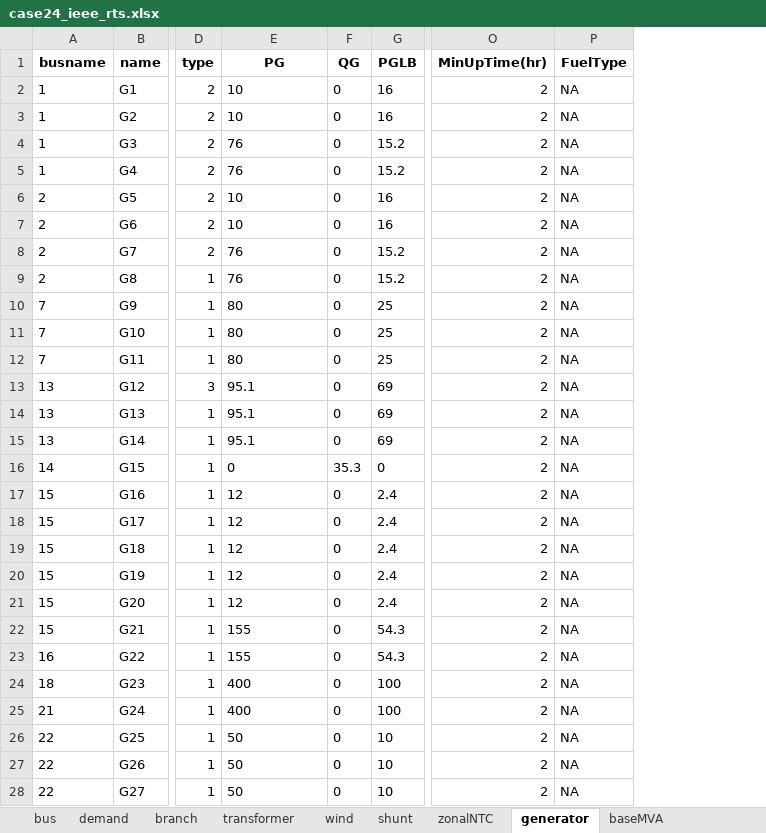
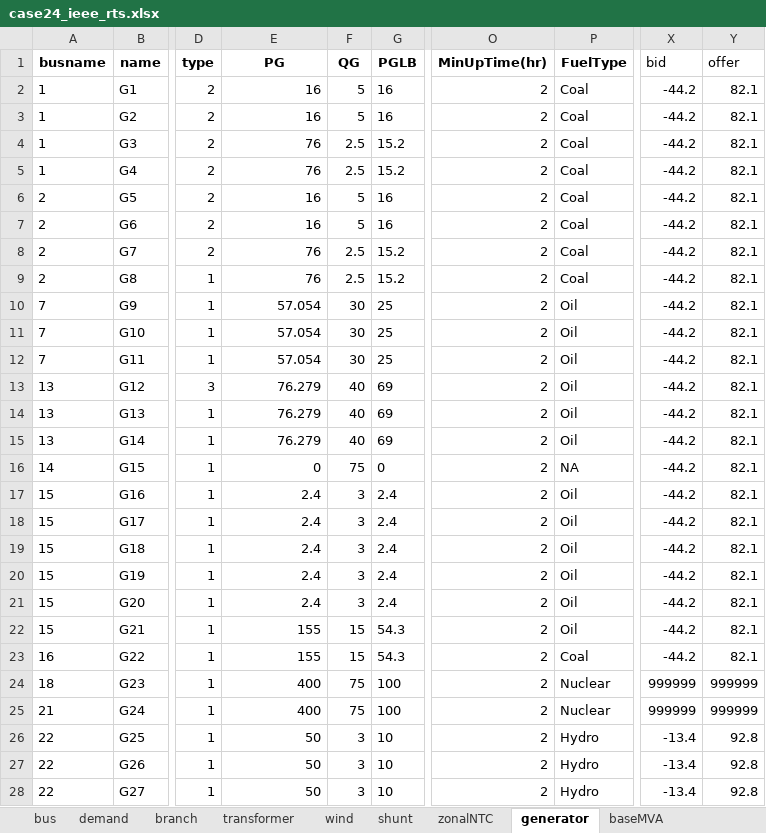
Before and after one commit to bukhsh/oats, an Excel workbook: testcases/case24_ieee_rts.xlsx, sheet generator, drawn as a sheet; only a part is shown, gaps mark what is left out; values as stored, in another font and other column widths than the file's, no borders; the diff covers the shown part only; the diff names each change by its address in the sheet, - before the commit and + after, or states it on an @@ line.

```diff
--- a/testcases/case24_ieee_rts.xlsx (sheet generator)
+++ b/testcases/case24_ieee_rts.xlsx (sheet generator)
+column X (bid), rows 2-28: -44.2 | -44.2 | -44.2 | -44.2 | -44.2 | -44.2 | -44.2 | -44.2 | -44.2 | -44.2 | -44.2 | -44.2 | -44.2 | -44.2 | -44.2 | -44.2 | -44.2 | -44.2 | -44.2 | -44.2 | -44.2 | -44.2 | 999999 | 999999 | -13.4 | -13.4 | -13.4
+column Y (offer), rows 2-28: 82.1 | 82.1 | 82.1 | 82.1 | 82.1 | 82.1 | 82.1 | 82.1 | 82.1 | 82.1 | 82.1 | 82.1 | 82.1 | 82.1 | 82.1 | 82.1 | 82.1 | 82.1 | 82.1 | 82.1 | 82.1 | 82.1 | 999999 | 999999 | 92.8 | 92.8 | 92.8
-E2:E3 (PG): 10
+E2:E3 (PG): 16
-F2:F3 (QG): 0
+F2:F3 (QG): 5
-P2:P9 (FuelType): NA
+P2:P9 (FuelType): Coal
-E4:E5 alignment: left
+E4:E5 alignment: right
-F4:F5 (QG): 0
+F4:F5 (QG): 2.5
-E6:E7 (PG): 10
+E6:E7 (PG): 16
-F6:F7 (QG): 0
+F6:F7 (QG): 5
-E8:E9 alignment: left
+E8:E9 alignment: right
-F8:F9 (QG): 0
+F8:F9 (QG): 2.5
-E10:E12 (PG): 80
+E10:E12 (PG): 57.054
-F10:F12 (QG): 0
+F10:F12 (QG): 30
-P10:P15 (FuelType): NA
+P10:P15 (FuelType): Oil
-E13:E15 (PG): 95.1
+E13:E15 (PG): 76.279
-F13:F15 (QG): 0
+F13:F15 (QG): 40
-E16 alignment: left
+E16 alignment: right
-F16 (QG): 35.3
+F16 (QG): 75
-E17:E21 (PG): 12
+E17:E21 (PG): 2.4
-F17:F21 (QG): 0
+F17:F21 (QG): 3
-P17:P22 (FuelType): NA
+P17:P22 (FuelType): Oil
-E22:E28 alignment: left
+E22:E28 alignment: right
-F22:F23 (QG): 0
+F22:F23 (QG): 15
-P23 (FuelType): NA
+P23 (FuelType): Coal
-F24:F25 (QG): 0
+F24:F25 (QG): 75
-P24:P25 (FuelType): NA
+P24:P25 (FuelType): Nuclear
-F26:F28 (QG): 0
+F26:F28 (QG): 3
-P26:P28 (FuelType): NA
+P26:P28 (FuelType): Hydro
```
Also changed, not shown: 12 edited cells and cell formats elsewhere in this sheet, sheet bus, sheet zonalNTC, sheet zone, sheet transformer, results/results.xlsx, testcases/case9.xlsx, 20 other files.
